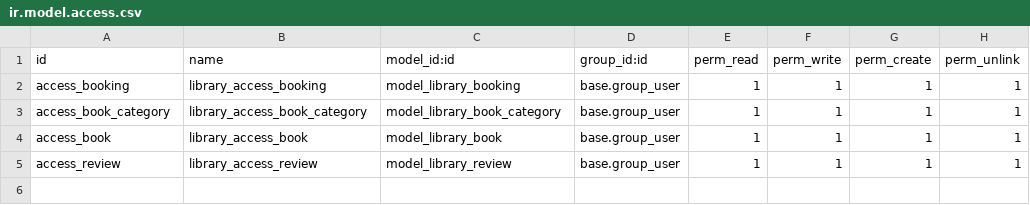
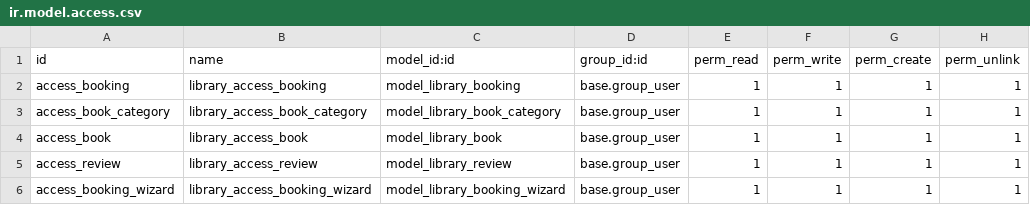
Before and after one commit to mclorientey/cursoOdoo, a CSV file: library/security/ir.model.access.csv, drawn as a sheet; the diff names each change by its address in the sheet, - before the commit and + after, or states it on an @@ line.

Commit message:
Ejercicio 29 - Ejemplo wizard

```diff
--- a/library/security/ir.model.access.csv
+++ b/library/security/ir.model.access.csv
+row 6: access_booking_wizard | library_access_booking_wizard | model_library_booking_wizard | base.group_user | 1 | 1 | 1 | 1
```
Also changed, not shown: 6 other files.
